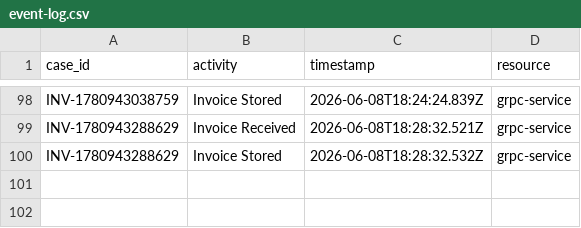
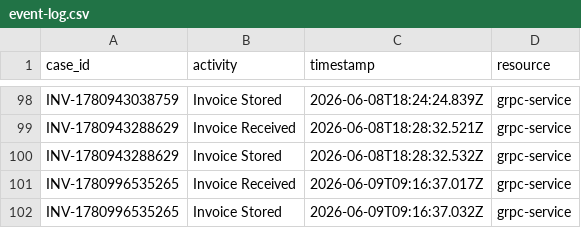
Before and after one commit to dominikwipfler/invoicing-system, a CSV file: grpc-service/event-log.csv, drawn as a sheet; only a part is shown, gaps mark what is left out.

```diff
--- a/grpc-service/event-log.csv
+++ b/grpc-service/event-log.csv
@@ -100 +100,3 @@ INV-1780943288629,Invoice Received,2026-06-08T18:28:32.521Z,grpc-service
 INV-1780943288629,Invoice Stored,2026-06-08T18:28:32.532Z,grpc-service
+INV-1780996535265,Invoice Received,2026-06-09T09:16:37.017Z,grpc-service
+INV-1780996535265,Invoice Stored,2026-06-09T09:16:37.032Z,grpc-service
```
Also changed, not shown: event-log.csv, 24 other files.
